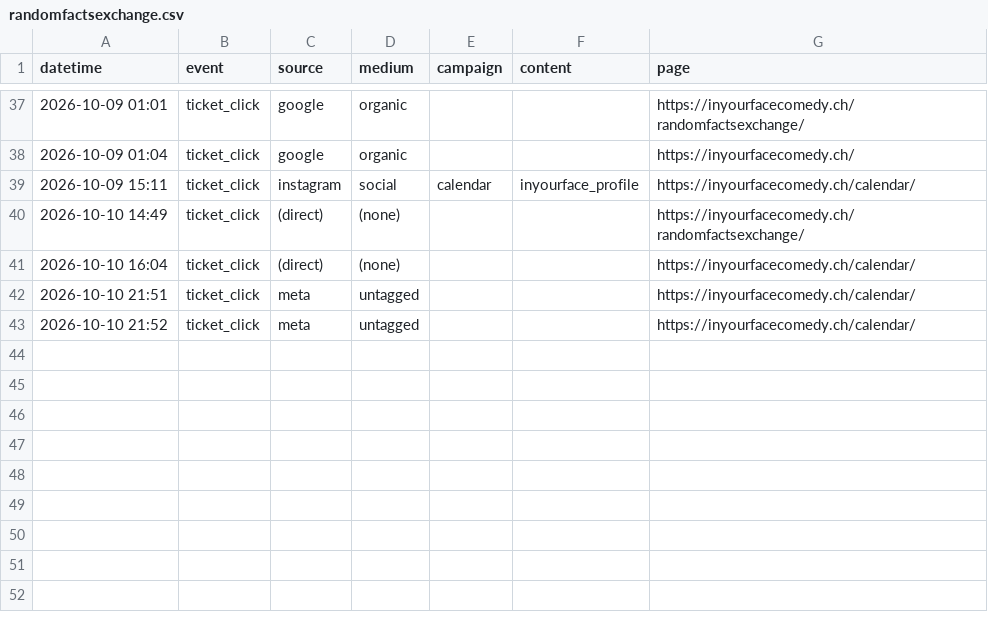
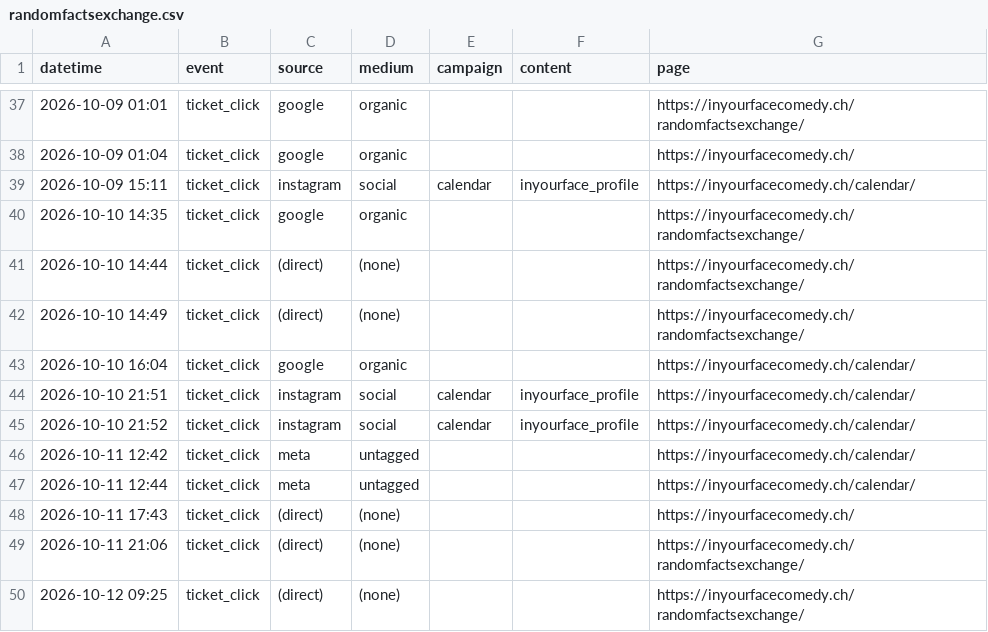
Before and after one commit to harryf/inyourfacecomedy, a CSV file: assets/reports/randomfactsexchange.csv, drawn as a sheet; only a part is shown, gaps mark what is left out.

```diff
--- a/assets/reports/randomfactsexchange.csv
+++ b/assets/reports/randomfactsexchange.csv
@@ -39,5 +39,12 @@ datetime,event,source,medium,campaign,content,page
 2026-10-09 15:11,ticket_click,instagram,social,calendar,inyourface_profile,https://inyourfacecomedy.ch/calendar/
+2026-10-10 14:35,ticket_click,google,organic,,,https://inyourfacecomedy.ch/randomfactsexchange/
+2026-10-10 14:44,ticket_click,(direct),(none),,,https://inyourfacecomedy.ch/randomfactsexchange/
 2026-10-10 14:49,ticket_click,(direct),(none),,,https://inyourfacecomedy.ch/randomfactsexchange/
-2026-10-10 16:04,ticket_click,(direct),(none),,,https://inyourfacecomedy.ch/calendar/
-2026-10-10 21:51,ticket_click,meta,untagged,,,https://inyourfacecomedy.ch/calendar/
-2026-10-10 21:52,ticket_click,meta,untagged,,,https://inyourfacecomedy.ch/calendar/
+2026-10-10 16:04,ticket_click,google,organic,,,https://inyourfacecomedy.ch/calendar/
+2026-10-10 21:51,ticket_click,instagram,social,calendar,inyourface_profile,https://inyourfacecomedy.ch/calendar/
+2026-10-10 21:52,ticket_click,instagram,social,calendar,inyourface_profile,https://inyourfacecomedy.ch/calendar/
+2026-10-11 12:42,ticket_click,meta,untagged,,,https://inyourfacecomedy.ch/calendar/
+2026-10-11 12:44,ticket_click,meta,untagged,,,https://inyourfacecomedy.ch/calendar/
+2026-10-11 17:43,ticket_click,(direct),(none),,,https://inyourfacecomedy.ch/
+2026-10-11 21:06,ticket_click,(direct),(none),,,https://inyourfacecomedy.ch/randomfactsexchange/
+2026-10-12 09:25,ticket_click,(direct),(none),,,https://inyourfacecomedy.ch/randomfactsexchange/
```
Also changed, not shown: assets/reports/comedybrew.csv, assets/reports/gratis-zum-mitnehmen.csv, 17 other files.
